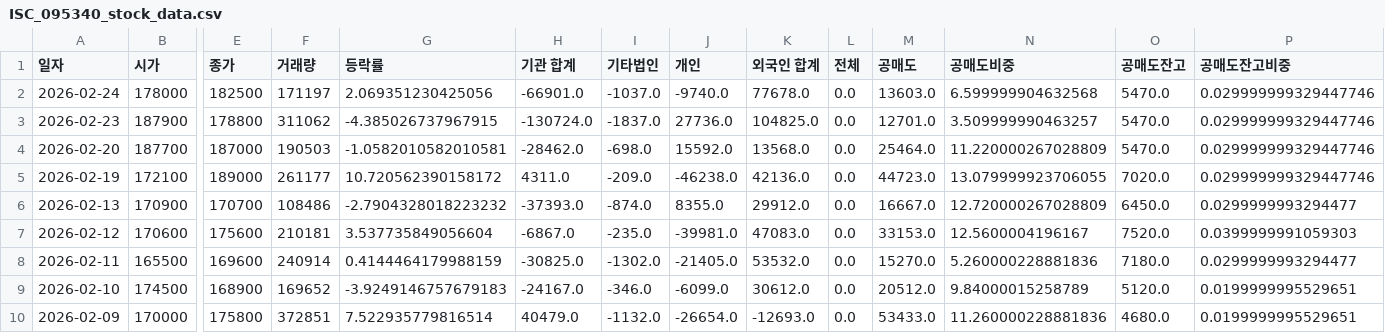
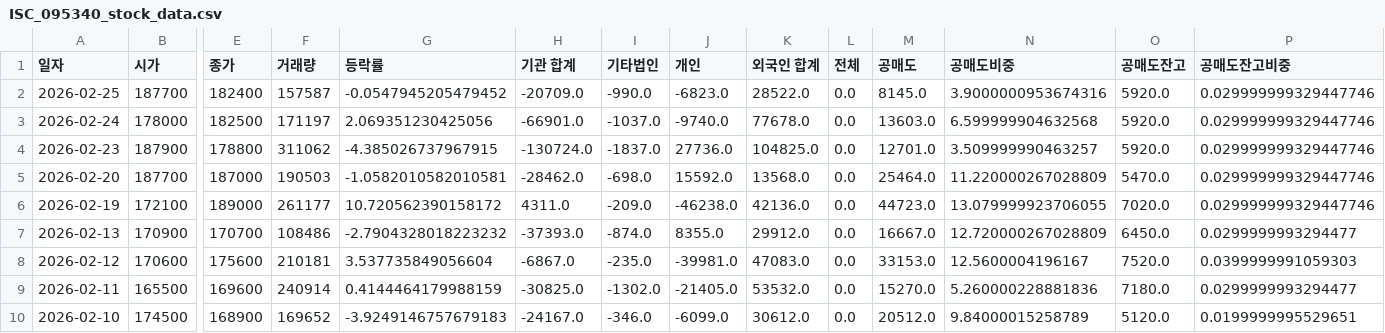
Before and after one commit to ccyun95/Semiconductor_electronic_work, a CSV file: data/ISC_095340_stock_data.csv, drawn as a sheet; only a part is shown, gaps mark what is left out; the shorter side is filled out with more unchanged rows; addresses are those after the commit; rows hold the shown columns only; the diff names each change by its address in the sheet, - before the commit and + after, or states it on an @@ line.

```diff
--- a/data/ISC_095340_stock_data.csv
+++ b/data/ISC_095340_stock_data.csv
+row 2: 2026-02-25 | 187700 | 182400 | 157587 | -0.0547945205479452 | -20709.0 | -990.0 | -6823.0 | 28522.0 | 0.0 | 8145.0 | 3.9000000953674316 | 5920.0 | 0.029999999329447746
-O3:O4 (공매도잔고): 5470.0
+O3:O4 (공매도잔고): 5920.0
```
Also changed, not shown: data/Isu_Petasys_007660_stock_data.csv, data/SK_hynix_000660_stock_data.csv, 16 other files.
